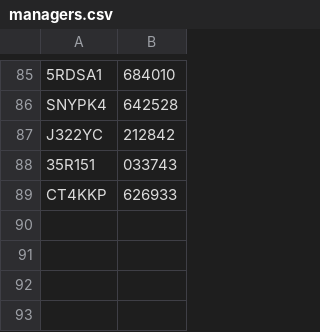
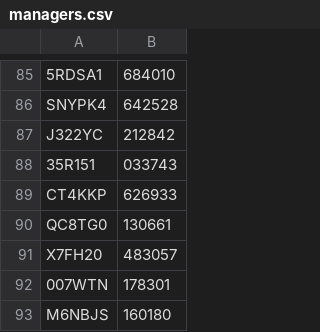
Before and after one commit to namanrai/EECS3311---NewParkingSystem, a CSV file: managers.csv, drawn as a sheet; only a part is shown, gaps mark what is left out; the diff names each change by its address in the sheet, - before the commit and + after, or states it on an @@ line.

Commit message:
Created the Manager, SuperManager, and Password Validator test classes.

```diff
--- a/managers.csv
+++ b/managers.csv
+row 90: QC8TG0 | 130661
+row 91: X7FH20 | 483057
+row 92: 007WTN | 178301
+row 93: M6NBJS | 160180
```
Also changed, not shown: 3 other files.
